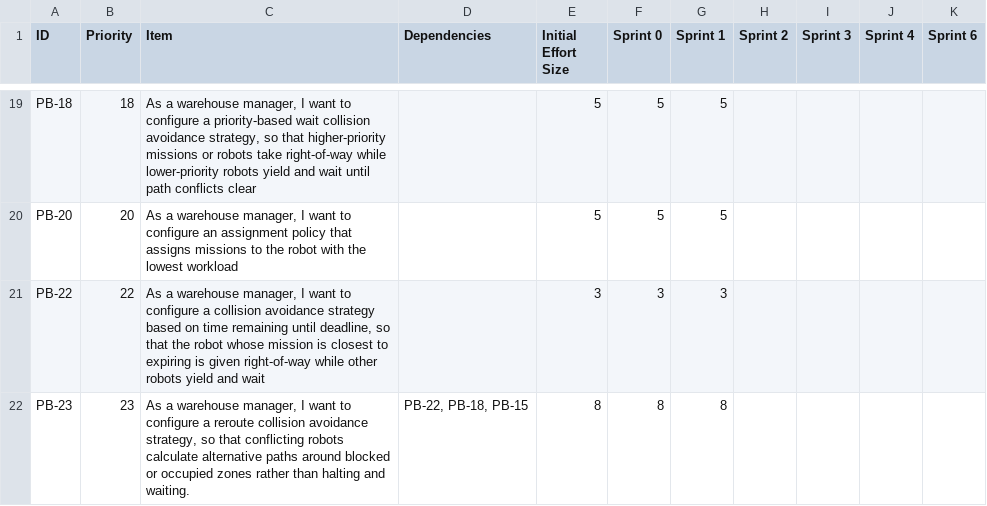
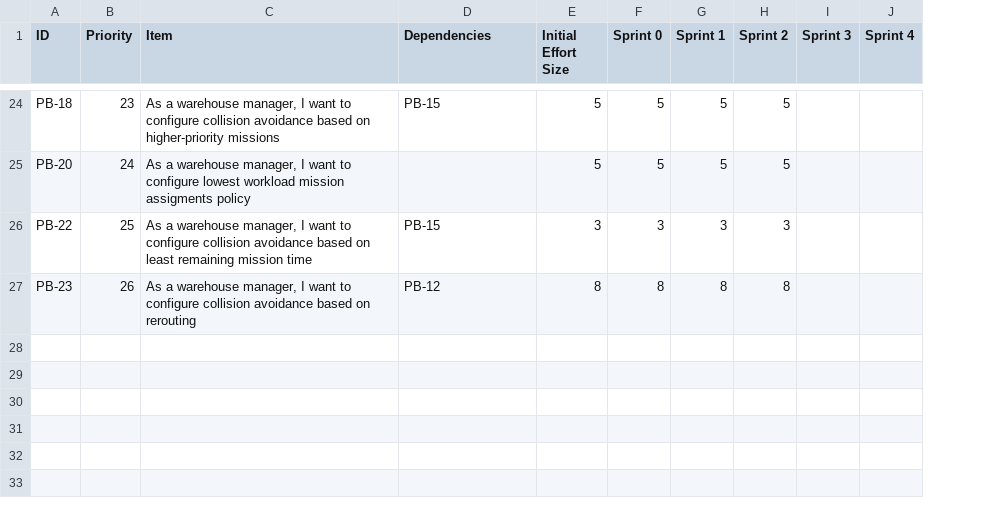
Before and after one commit to GitMatt101/PPS-25-Sentinel, a CSV file: process/product-backlog.csv, drawn as a sheet; only a part is shown, gaps mark what is left out; removed rows and columns are numbered as before the commit, all else as after; the diff covers the shown part only; the diff names each change by its address in the sheet, - before the commit and + after, or states it on an @@ line.

```diff
--- a/process/product-backlog.csv
+++ b/process/product-backlog.csv
-column K (Sprint 6), empty
-B24 (Priority): 18
+B24 (Priority): 23
-C24 (Item): …to configure a priority-based wait collision avoidance strategy, so that higher-priority missions or robots take right-of-way while lower-priority robots yield and wait until path conflicts clear
+C24 (Item): …to configure collision avoidance based on higher-priority missions
-D24 (Dependencies): (empty)
+D24 (Dependencies): PB-15
-H24:H25 (Sprint 2): (empty)
+H24:H25 (Sprint 2): 5
-B25 (Priority): 20
+B25 (Priority): 24
-C25 (Item): …to configure an assignment policy that assigns missions to the robot with the lowest workload
+C25 (Item): …to configure lowest workload mission assigments policy
-B26 (Priority): 22
+B26 (Priority): 25
-C26 (Item): …to configure a collision avoidance strategy based on time remaining until deadline, so that the robot whose mission is closest to expiring is given right-of-way while other robots yield and wait
+C26 (Item): …to configure collision avoidance based on least remaining mission time
-D26 (Dependencies): (empty)
+D26 (Dependencies): PB-15
-H26 (Sprint 2): (empty)
+H26 (Sprint 2): 3
-B27 (Priority): 23
+B27 (Priority): 26
-C27 (Item): …to configure a reroute collision avoidance strategy, so that conflicting robots calculate alternative paths around blocked or occupied zones rather than halting and waiting.
+C27 (Item): …to configure collision avoidance based on rerouting
-D27 (Dependencies): PB-22, PB-18, PB-15
+D27 (Dependencies): PB-12
-H27 (Sprint 2): (empty)
+H27 (Sprint 2): 8
```
Also changed, not shown: 5 added rows and 34 edited cells elsewhere in this file.
